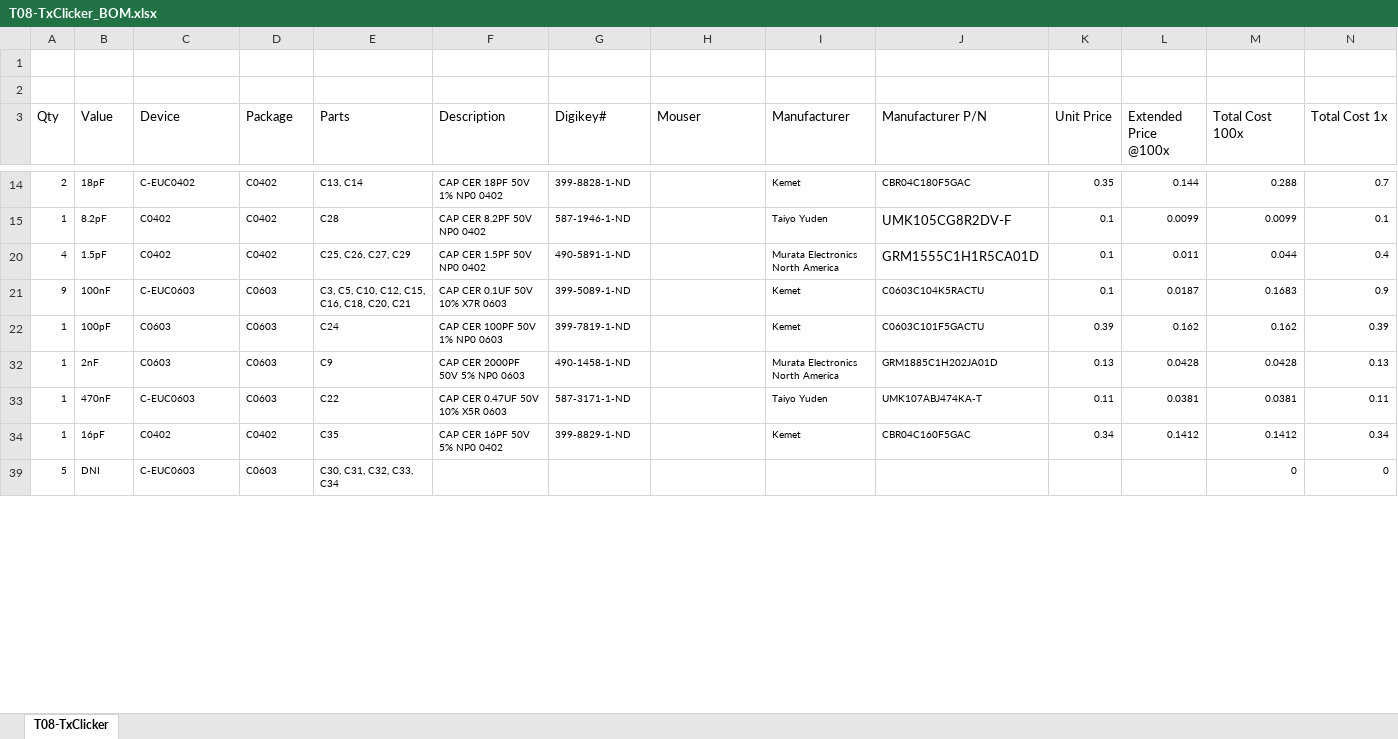
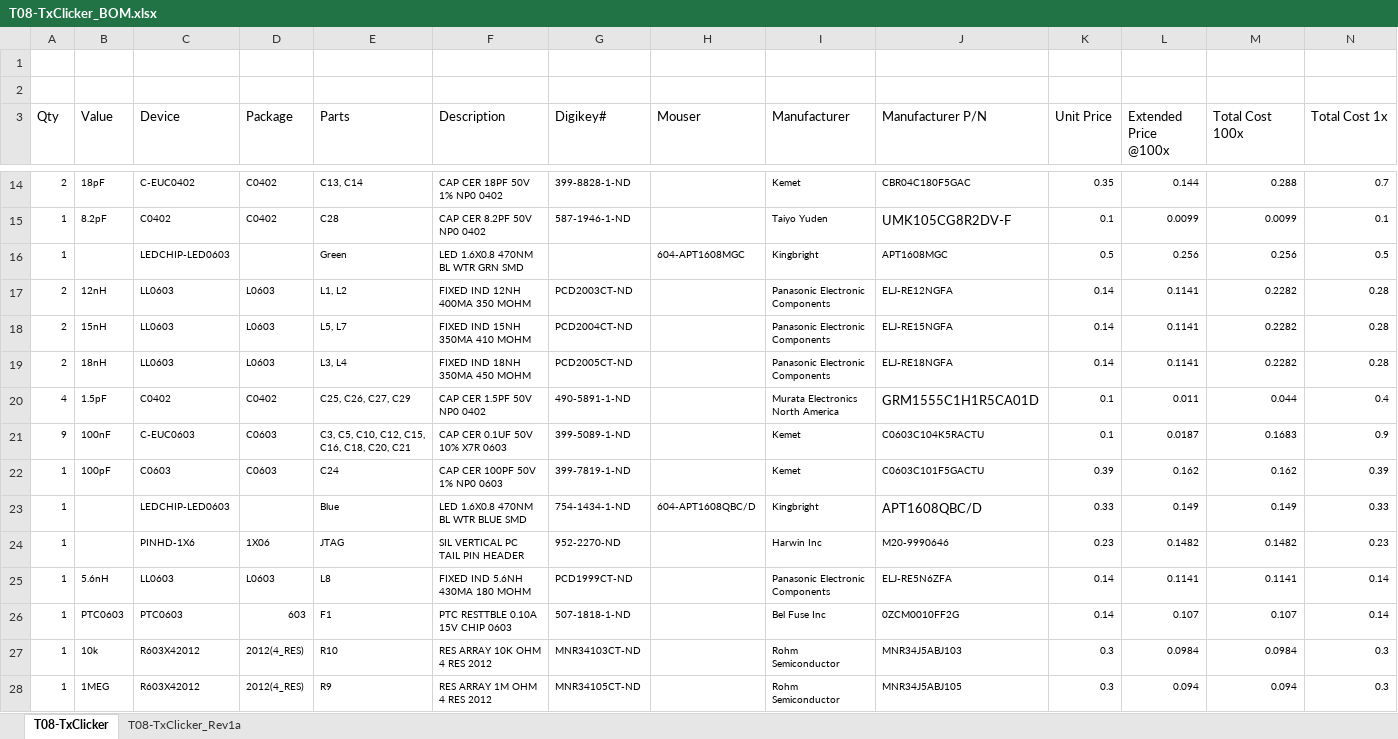
Before and after one commit to DroningOn/ECE411, an Excel workbook: Eagle/Schematics & Board Layout/Tx Board Schematic/T08-TxClicker_BOM.xlsx, sheet T08-TxClicker, drawn as a sheet; only a part is shown, gaps mark what is left out; the shorter side is filled out with more unchanged rows; values as stored, in another font and other column widths than the file's, no borders; conditional formats and table styles not drawn; the diff covers the shown part only; the diff names each change by its address in the sheet, - before the commit and + after, or states it on an @@ line.

```diff
--- a/Eagle/Schematics & Board Layout/Tx Board Schematic/T08-TxClicker_BOM.xlsx (sheet T08-TxClicker)
+++ b/Eagle/Schematics & Board Layout/Tx Board Schematic/T08-TxClicker_BOM.xlsx (sheet T08-TxClicker)
+sheet tab: T08-TxClicker_Rev1a
@@ row 16 unhidden: 1 |  | LEDCHIP-LED0603 |  | Green | LED 1.6X0.8 470NM BL WTR GRN SMD |  | 604-APT1608MGC | Kingbright | APT1608MGC | 0.5 | 0.256 | 0.256 | 0.5 @@
@@ row 17 unhidden: 2 | 12nH | LL0603 | L0603 | L1, L2 | FIXED IND 12NH 400MA 350 MOHM | PCD2003CT-ND |  | Panasonic Electronic Components | ELJ-RE12NGFA | 0.14 | 0.1141 | 0.2282 | 0.28 @@
@@ row 18 unhidden: 2 | 15nH | LL0603 | L0603 | L5, L7 | FIXED IND 15NH 350MA 410 MOHM | PCD2004CT-ND |  | Panasonic Electronic Components | ELJ-RE15NGFA | 0.14 | 0.1141 | 0.2282 | 0.28 @@
@@ row 19 unhidden: 2 | 18nH | LL0603 | L0603 | L3, L4 | FIXED IND 18NH 350MA 450 MOHM | PCD2005CT-ND |  | Panasonic Electronic Components | ELJ-RE18NGFA | 0.14 | 0.1141 | 0.2282 | 0.28 @@
@@ row 23 unhidden: 1 |  | LEDCHIP-LED0603 |  | Blue | LED 1.6X0.8 470NM BL WTR BLUE SMD | 754-1434-1-ND | 604-APT1608QBC/D | Kingbright | APT1608QBC/D | 0.33 | 0.149 | 0.149 | 0.33 @@
@@ row 24 unhidden: 1 |  | PINHD-1X6 | 1X06 | JTAG | SIL VERTICAL PC TAIL PIN HEADER | 952-2270-ND |  | Harwin Inc | M20-9990646 | 0.23 | 0.1482 | 0.1482 | 0.23 @@
@@ row 25 unhidden: 1 | 5.6nH | LL0603 | L0603 | L8 | FIXED IND 5.6NH 430MA 180 MOHM | PCD1999CT-ND |  | Panasonic Electronic Components | ELJ-RE5N6ZFA | 0.14 | 0.1141 | 0.1141 | 0.14 @@
@@ row 26 unhidden: 1 | PTC0603 | PTC0603 | 603 | F1 | PTC RESTTBLE 0.10A 15V CHIP 0603 | 507-1818-1-ND |  | Bel Fuse Inc | 0ZCM0010FF2G | 0.14 | 0.107 | 0.107 | 0.14 @@
@@ row 27 unhidden: 1 | 10k | R603X42012 | 2012(4_RES) | R10 | RES ARRAY 10K OHM 4 RES 2012 | MNR34103CT-ND |  | Rohm Semiconductor | MNR34J5ABJ103 | 0.3 | 0.0984 | 0.0984 | 0.3 @@
@@ row 28 unhidden: 1 | 1MEG | R603X42012 | 2012(4_RES) | R9 | RES ARRAY 1M OHM 4 RES 2012 | MNR34105CT-ND |  | Rohm Semiconductor | MNR34J5ABJ105 | 0.3 | 0.094 | 0.094 | 0.3 @@
```
Also changed, not shown: 1 added row, 22 hidden or unhidden rows and 8 edited cells elsewhere in this sheet, 1 other file.
